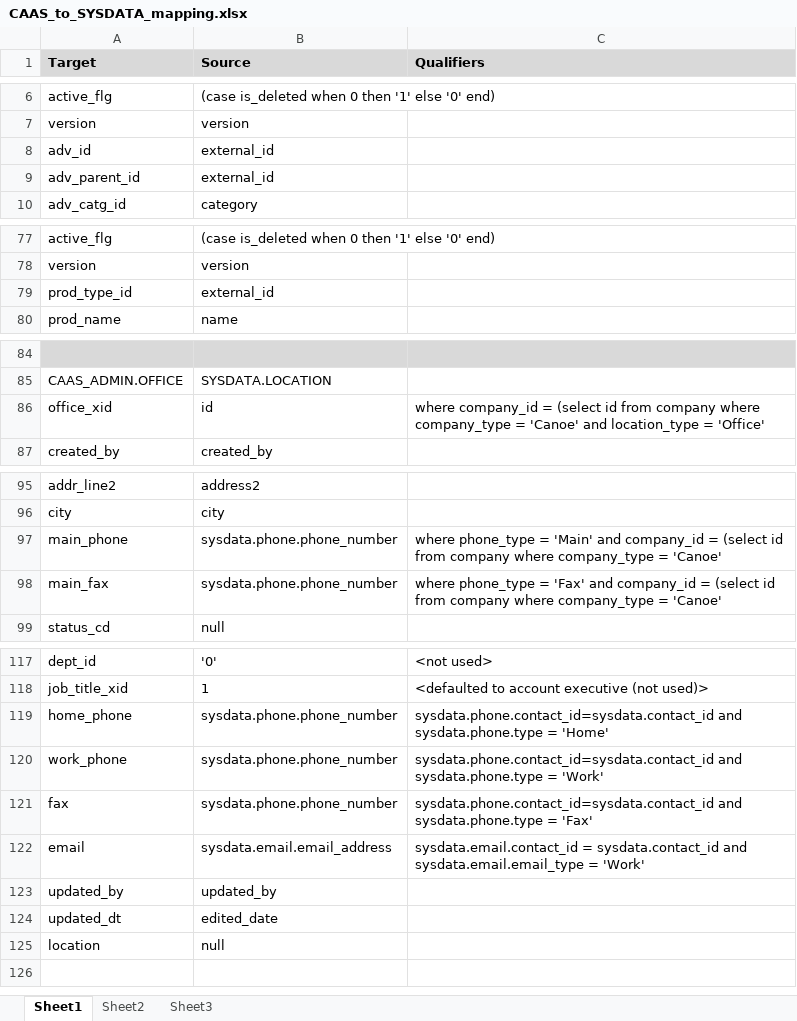
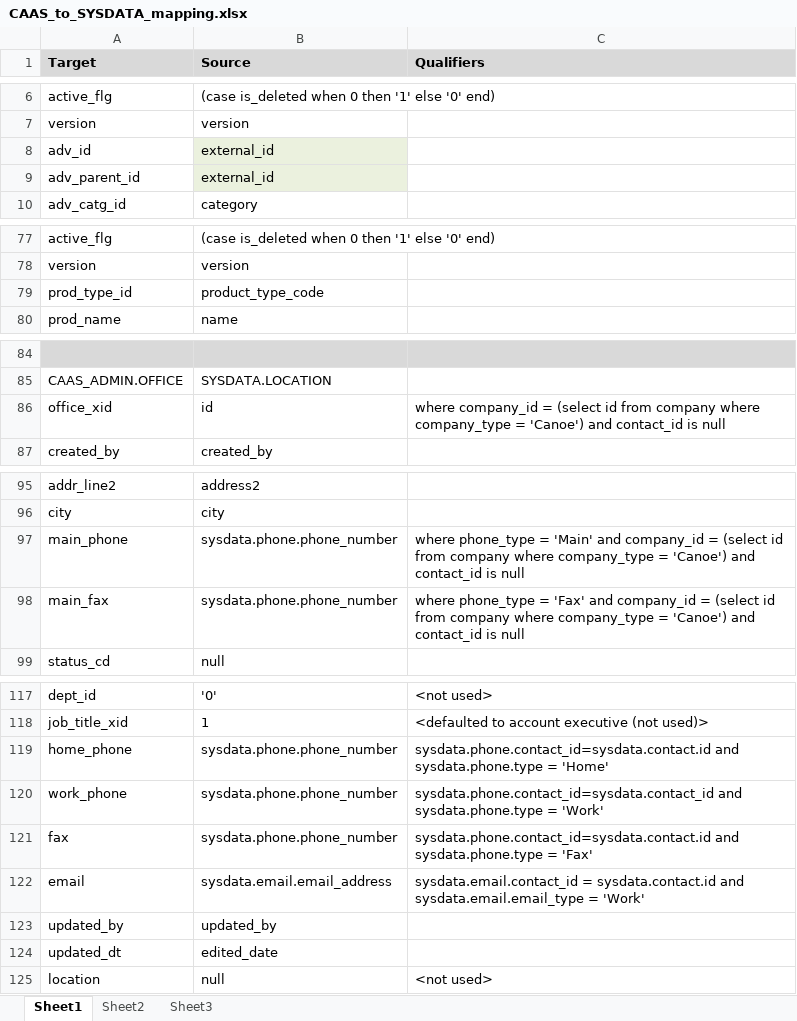
Before and after one commit to doug-tracy/DougsTestProject, an Excel workbook: CAAS_to_SYSDATA_mapping.xlsx, sheet Sheet1, drawn as a sheet; only a part is shown, gaps mark what is left out; values as stored, in another font and other column widths than the file's, no borders; the diff covers the shown part only; the diff names each change by its address in the sheet, - before the commit and + after, or states it on an @@ line.

```diff
--- a/CAAS_to_SYSDATA_mapping.xlsx (sheet Sheet1)
+++ b/CAAS_to_SYSDATA_mapping.xlsx (sheet Sheet1)
-B8:B9 fill: none
+B8:B9 fill: #EBF1DE
-B79 (Source): external_id
+B79 (Source): product_type_code
-C86 (Qualifiers): …company_type = 'Canoe' and location_type = 'Office'
+C86 (Qualifiers): …company_type = 'Canoe') and contact_id is null
-C97 (Qualifiers): …company_type = 'Canoe'
+C97 (Qualifiers): …company_type = 'Canoe') and contact_id is null
-C98 (Qualifiers): …company_type = 'Canoe'
+C98 (Qualifiers): …company_type = 'Canoe') and contact_id is null
-C119 (Qualifiers): sysdata.phone.contact_id=sysdata.contact_id and sysdata.phone.type…
+C119 (Qualifiers): sysdata.phone.contact_id=sysdata.contact.id and sysdata.phone.type…
-C121 (Qualifiers): sysdata.phone.contact_id=sysdata.contact_id and sysdata.phone.type…
+C121 (Qualifiers): sysdata.phone.contact_id=sysdata.contact.id and sysdata.phone.type…
-C122 (Qualifiers): sysdata.email.contact_id = sysdata.contact_id and sysdata.email.email_type…
+C122 (Qualifiers): sysdata.email.contact_id = sysdata.contact.id and sysdata.email.email_type…
-C125 (Qualifiers): (empty)
+C125 (Qualifiers): <not used>
```
Also changed, not shown: cell formats elsewhere in this sheet, 2 other files.
